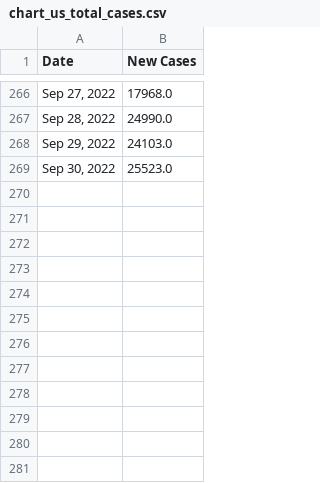
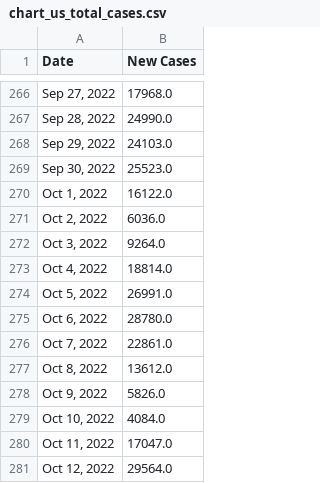
Before and after one commit to Pasin3ru/Tracking-COVID-19, a CSV file: _data/chart_us_total_cases.csv, drawn as a sheet; only a part is shown, gaps mark what is left out.

```diff
--- a/_data/chart_us_total_cases.csv
+++ b/_data/chart_us_total_cases.csv
@@ -269 +269,13 @@ Date,New Cases
 "Sep 30, 2022",25523.0
+"Oct 1, 2022",16122.0
+"Oct 2, 2022",6036.0
+"Oct 3, 2022",9264.0
+"Oct 4, 2022",18814.0
+"Oct 5, 2022",26991.0
+"Oct 6, 2022",28780.0
+"Oct 7, 2022",22861.0
+"Oct 8, 2022",13612.0
+"Oct 9, 2022",5826.0
+"Oct 10, 2022",4084.0
+"Oct 11, 2022",17047.0
+"Oct 12, 2022",29564.0
```
Also changed, not shown: _data/chart_us_total_deaths.csv, 2 other files.
